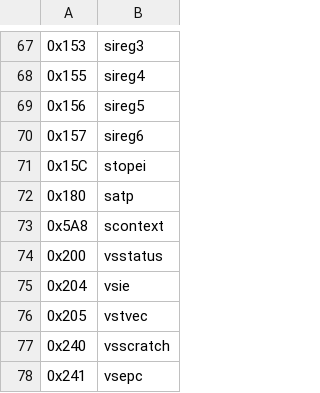
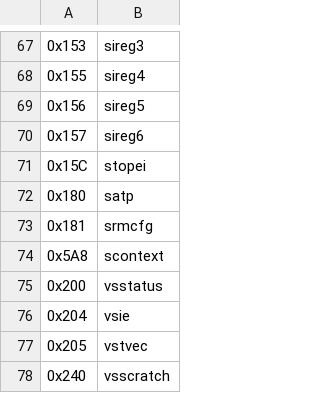
Before and after one commit to riscv/riscv-opcodes, a CSV file: csrs.csv, drawn as a sheet; only a part is shown, gaps mark what is left out; the shorter side is filled out with more unchanged rows; the diff names each change by its address in the sheet, - before the commit and + after, or states it on an @@ line.

Commit message:
add srmcfg CSR

```diff
--- a/csrs.csv
+++ b/csrs.csv
+row 73: 0x181 | srmcfg
```
Also changed, not shown: 1 other file.
